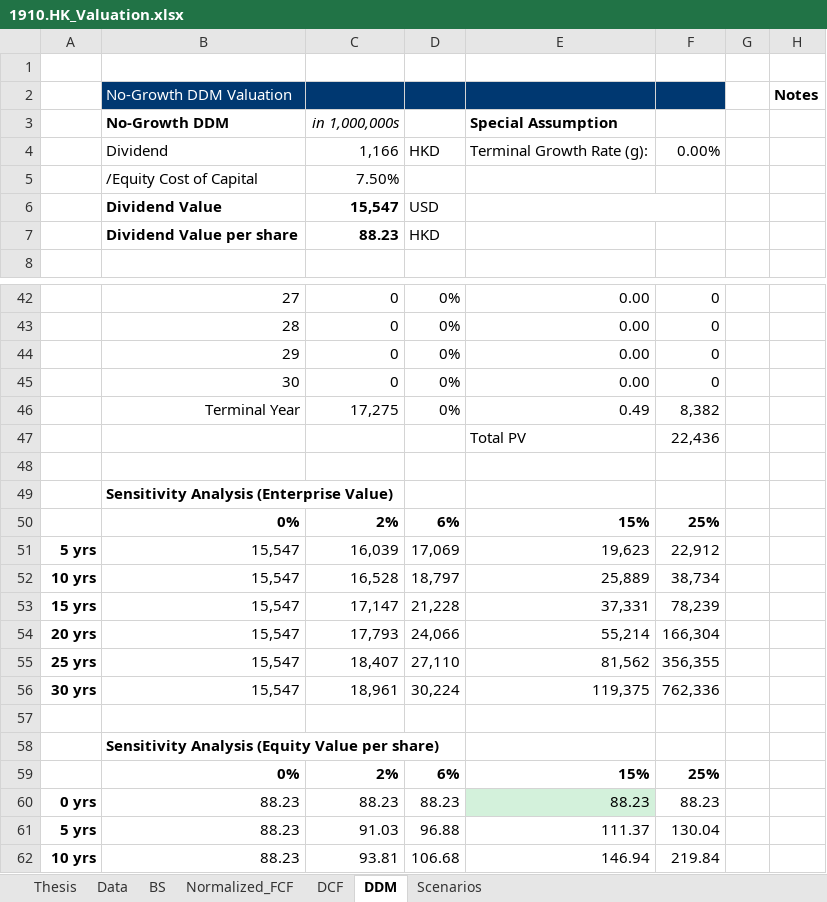
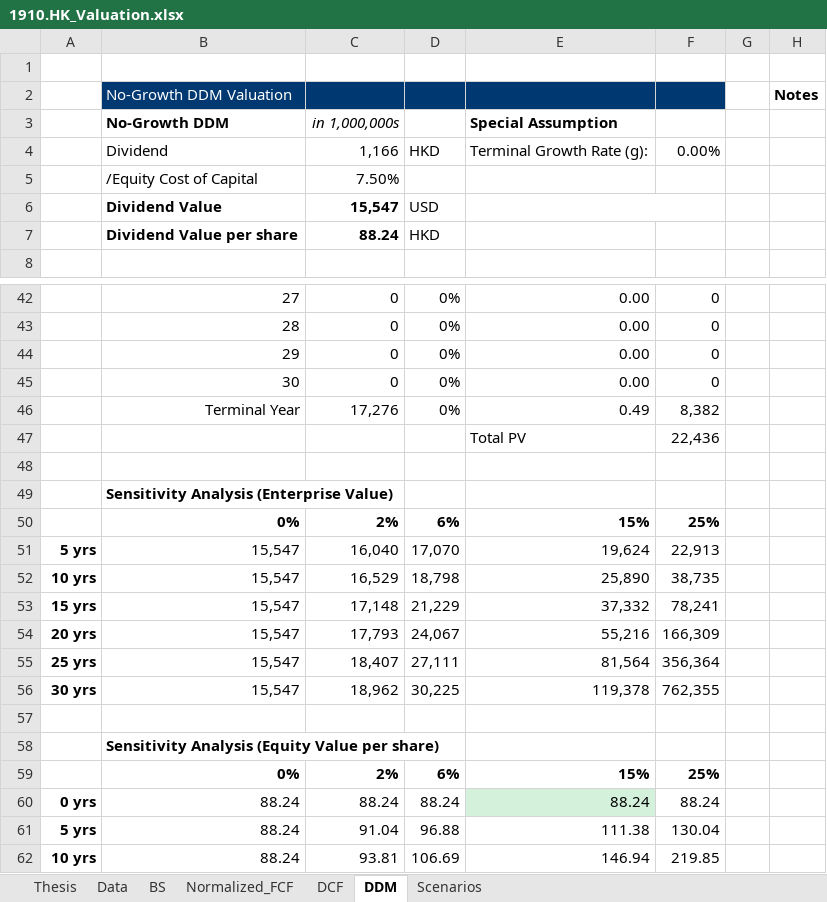
Before and after one commit to JerryChenz/Invest_Proc_1, an Excel workbook: financial_models/opportunities/1910.HK_Valuation.xlsx, sheet DDM, drawn as a sheet; only a part is shown, gaps mark what is left out; values as stored, in another font and other column widths than the file's, no borders; conditional formats not drawn; removed rows and columns are numbered as before the commit, all else as after; the diff covers the shown part only; the diff names each change by its address in the sheet, - before the commit and + after, or states it on an @@ line.

Commit message:
Updated Models and Monitors

```diff
--- a/financial_models/opportunities/1910.HK_Valuation.xlsx (sheet DDM)
+++ b/financial_models/opportunities/1910.HK_Valuation.xlsx (sheet DDM)
-C7 (in 1,000,000s): 88.23
+C7 (in 1,000,000s): 88.24
-C46 (in 1,000,000s): 17,275
+C46 (in 1,000,000s): 17,276
-C51 (in 1,000,000s): 16,039
+C51 (in 1,000,000s): 16,040
-D51: 17,069
+D51: 17,070
-E51 (Special Assumption): 19,623
+E51 (Special Assumption): 19,624
-F51: 22,912
+F51: 22,913
-C52 (in 1,000,000s): 16,528
+C52 (in 1,000,000s): 16,529
-D52: 18,797
+D52: 18,798
-E52 (Special Assumption): 25,889
+E52 (Special Assumption): 25,890
-F52: 38,734
+F52: 38,735
-C53 (in 1,000,000s): 17,147
+C53 (in 1,000,000s): 17,148
-D53: 21,228
+D53: 21,229
-E53 (Special Assumption): 37,331
+E53 (Special Assumption): 37,332
-F53: 78,239
+F53: 78,241
-D54: 24,066
+D54: 24,067
-E54 (Special Assumption): 55,214
+E54 (Special Assumption): 55,216
-F54: 166,304
+F54: 166,309
-D55: 27,110
+D55: 27,111
-E55 (Special Assumption): 81,562
+E55 (Special Assumption): 81,564
-F55: 356,355
+F55: 356,364
-C56 (in 1,000,000s): 18,961
+C56 (in 1,000,000s): 18,962
-D56: 30,224
+D56: 30,225
-E56 (Special Assumption): 119,375
+E56 (Special Assumption): 119,378
-F56: 762,336
+F56: 762,355
-row 60: 0 yrs | 88.23 | 88.23 | 88.23 | 88.23 | 88.23
+row 60: 0 yrs | 88.24 | 88.24 | 88.24 | 88.24 | 88.24
-B61:B62 (No-Growth DDM): 88.23
+B61:B62 (No-Growth DDM): 88.24
-C61 (in 1,000,000s): 91.03
+C61 (in 1,000,000s): 91.04
-E61 (Special Assumption): 111.37
+E61 (Special Assumption): 111.38
-D62: 106.68
+D62: 106.69
-F62: 219.84
+F62: 219.85
```
Also changed, not shown: 2 added rows, 2 removed rows and 11 edited cells elsewhere in this sheet, sheet Normalized_FCF, sheet DCF, sheet Thesis, sheet Scenarios, sheet Data, sheet BS, financial_models/Stock_Monitor_INT.xlsx, financial_models/opportunities/0168.HK_Valuation.xlsx, 27 other files.
